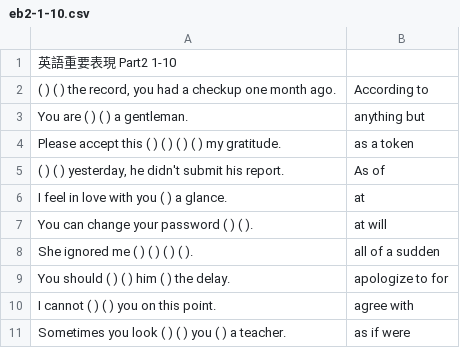
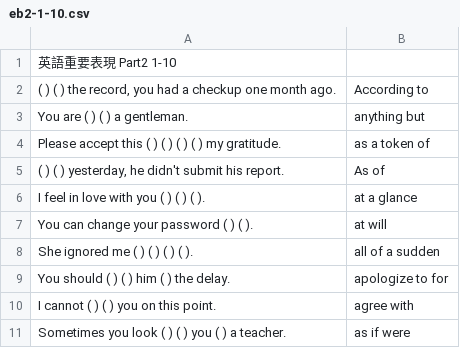
Before and after one commit to makutamoto/english-quiz, a CSV file: task_data/eb2-1-10.csv, drawn as a sheet.

Commit message:
fixed typo4

```diff
--- a/task_data/eb2-1-10.csv
+++ b/task_data/eb2-1-10.csv
@@ -3,5 +3,5 @@
 You are ( ) ( ) a gentleman.	anything but
-Please accept this ( ) ( ) ( ) ( ) my gratitude.	as a token
+Please accept this ( ) ( ) ( ) ( ) my gratitude.	as a token of
 ( ) ( ) yesterday, he didn't submit his report.	As of
-I feel in love with you ( ) a glance.	at
+I feel in love with you ( ) ( ) ( ).	at a glance
 You can change your password ( ) ( ).	at will
```
